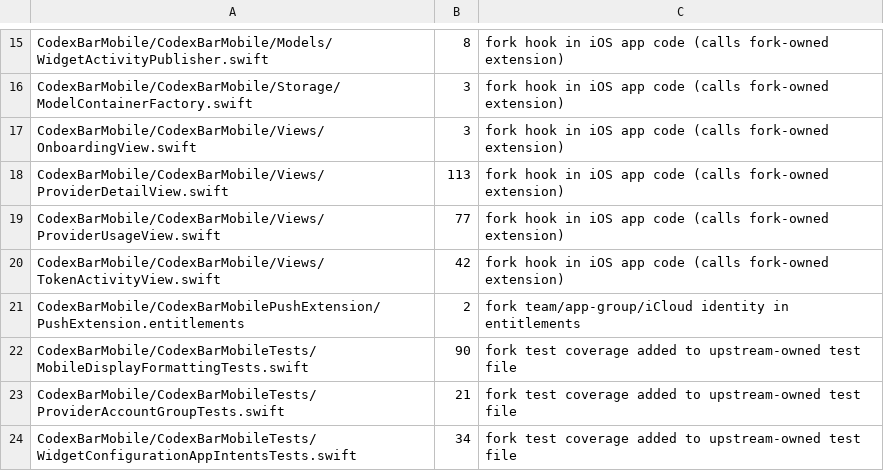
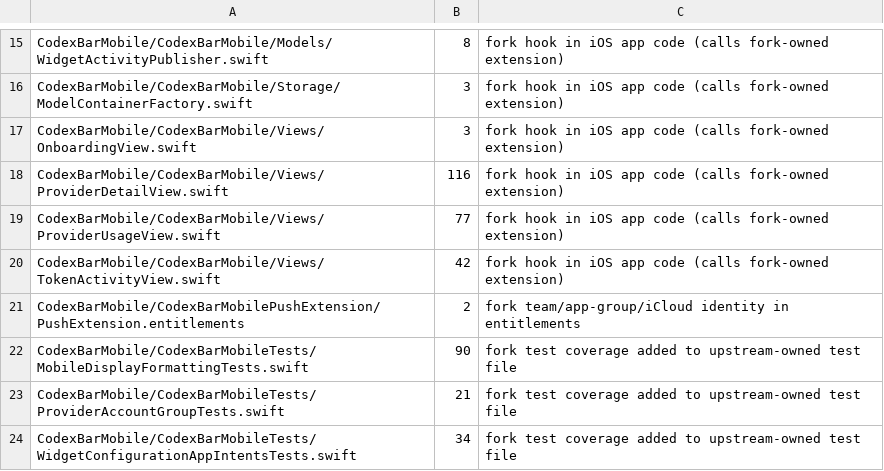
Before and after one commit to audichuang/CodexBar-Mobile, a TSV file: fork/footprint.tsv, drawn as a sheet; only a part is shown, gaps mark what is left out.

Commit message:
feat(ios): 使用者 plugin 明細改精簡排版（每個額度一行＋細進度條）
AGY Quota 這類 plugin 每帳號四個額度列，原排版每列三行文字加一條進度條，三個帳號要捲兩個半螢幕。
只對 user plugin（providerIconMonogram 非空）且沒有圖表、pace 刻度的明細套用；無障礙字級仍走 upstream。
ProviderDetailView 呼叫端換成 ForkProviderDetailsView，footprint 預算 113 → 116（新宣告的 hook）。

```diff
--- a/fork/footprint.tsv
+++ b/fork/footprint.tsv
@@ -17,3 +17,3 @@ CodexBarMobile/CodexBarMobile/Storage/ModelContainerFactory.swift	3	fork hook in
 CodexBarMobile/CodexBarMobile/Views/OnboardingView.swift	3	fork hook in iOS app code (calls fork-owned extension)
-CodexBarMobile/CodexBarMobile/Views/ProviderDetailView.swift	113	fork hook in iOS app code (calls fork-owned extension)
+CodexBarMobile/CodexBarMobile/Views/ProviderDetailView.swift	116	fork hook in iOS app code (calls fork-owned extension)
 CodexBarMobile/CodexBarMobile/Views/ProviderUsageView.swift	77	fork hook in iOS app code (calls fork-owned extension)
```
Also changed, not shown: 5 other files.
